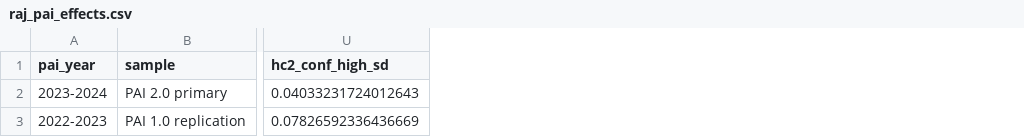
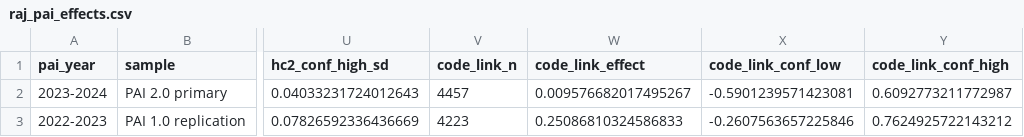
Before and after one commit to in-rolls/quota_unquote, a CSV file: tabs/raj_pai_effects.csv, drawn as a sheet; only a part is shown, gaps mark what is left out; the diff names each change by its address in the sheet, - before the commit and + after, or states it on an @@ line.

```diff
--- a/tabs/raj_pai_effects.csv
+++ b/tabs/raj_pai_effects.csv
+column V (code_link_n), rows 2-3: 4457 | 4223
+column W (code_link_effect), rows 2-3: 0.009576682017495267 | 0.25086810324586833
+column X (code_link_conf_low), rows 2-3: -0.5901239571423081 | -0.2607563657225846
+column Y (code_link_conf_high), rows 2-3: 0.6092773211772987 | 0.7624925722143212
```
Also changed, not shown: tabs/up_pai_effects.csv, 14 other files.
